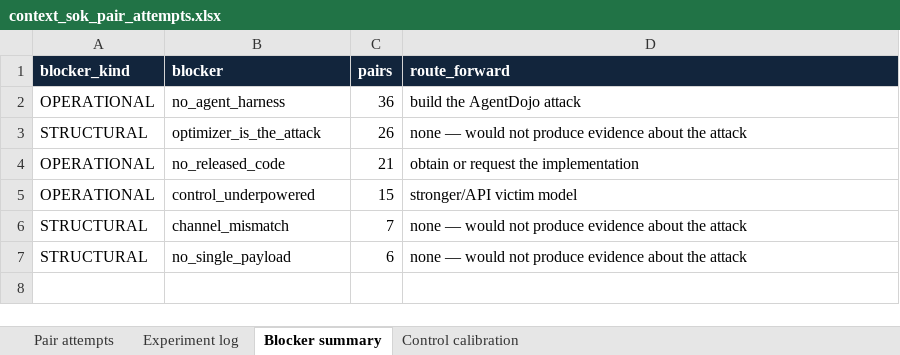
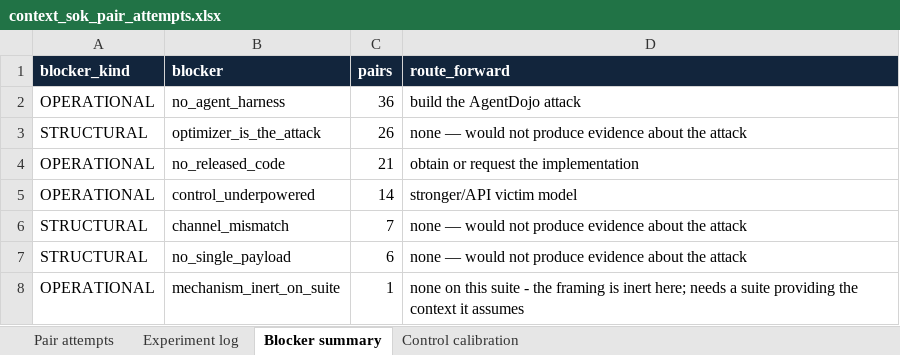
Before and after one commit to Nyamtulla/context_poison, an Excel workbook: context_sok_pair_attempts.xlsx, sheet Blocker summary, drawn as a sheet; values as stored, in another font and other column widths than the file's, no borders; the diff names each change by its address in the sheet, - before the commit and + after, or states it on an @@ line.

```diff
--- a/context_sok_pair_attempts.xlsx (sheet Blocker summary)
+++ b/context_sok_pair_attempts.xlsx (sheet Blocker summary)
-C5 (pairs): 15
+C5 (pairs): 14
+row 8: OPERATIONAL | mechanism_inert_on_suite | 1 | none on this suite - the framing is inert here; needs a suite providing the context it assumes
```
Also changed, not shown: sheet Pair attempts, sheet Experiment log, 1 other file.
